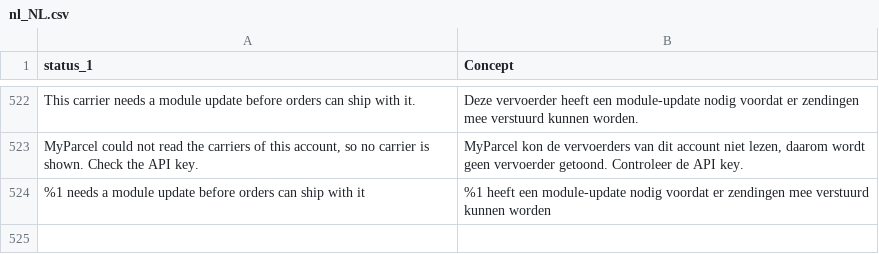
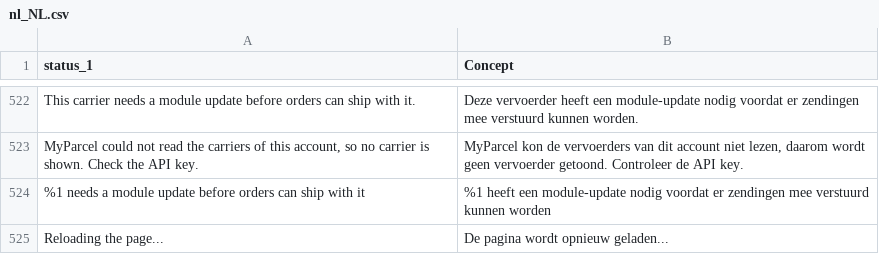
Before and after one commit to myparcelnl/magento, a CSV file: i18n/nl_NL.csv, drawn as a sheet; only a part is shown, gaps mark what is left out; the diff names each change by its address in the sheet, - before the commit and + after, or states it on an @@ line.

```diff
--- a/i18n/nl_NL.csv
+++ b/i18n/nl_NL.csv
+row 525: Reloading the page... | De pagina wordt opnieuw geladen...
```
Also changed, not shown: i18n/da_DK.csv, i18n/de_DE.csv, 9 other files.
